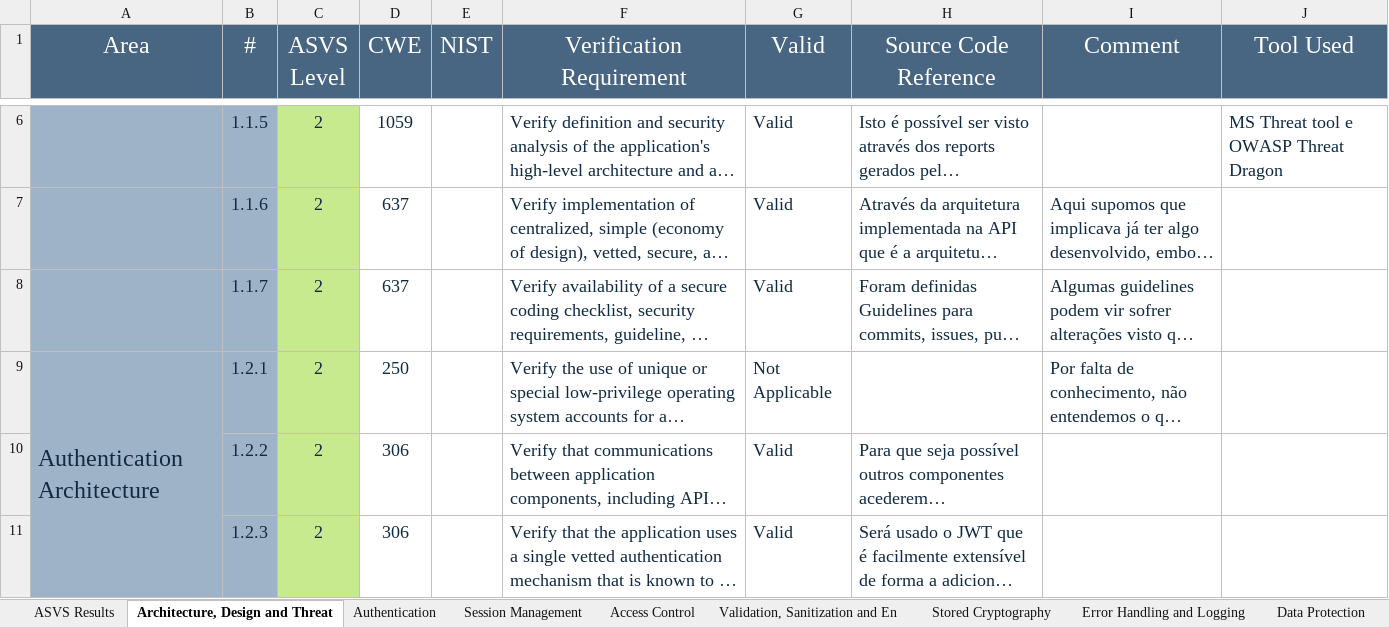
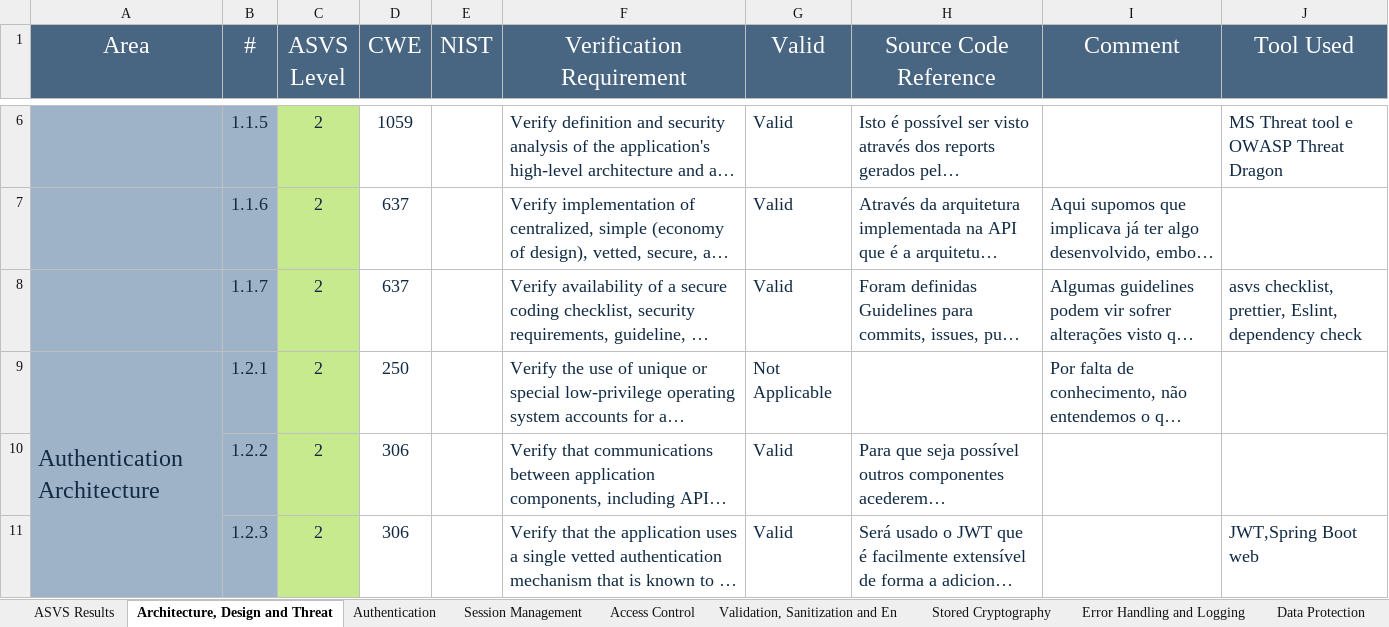
Before and after one commit to MiguelFerreira18/desofs2024_m1b_2, an Excel workbook: deliverable/v4-ASVS-checklist-en.xlsx, sheet Architecture, Design and Threat, drawn as a sheet; only a part is shown, gaps mark what is left out; long unchanged cells end in …; values as stored, in another font and other column widths than the file's, no borders; the diff covers the shown part only; the diff names each change by its address in the sheet, - before the commit and + after, or states it on an @@ line.

```diff
--- a/deliverable/v4-ASVS-checklist-en.xlsx (sheet Architecture, Design and Threat)
+++ b/deliverable/v4-ASVS-checklist-en.xlsx (sheet Architecture, Design and Threat)
-J8 (Tool Used): (empty)
+J8 (Tool Used): asvs checklist, prettier, Eslint, dependency check
-J11 (Tool Used): (empty)
+J11 (Tool Used): JWT,Spring Boot web
```
Also changed, not shown: 13 edited cells elsewhere in this sheet, charts or pictures, 1 other file.
